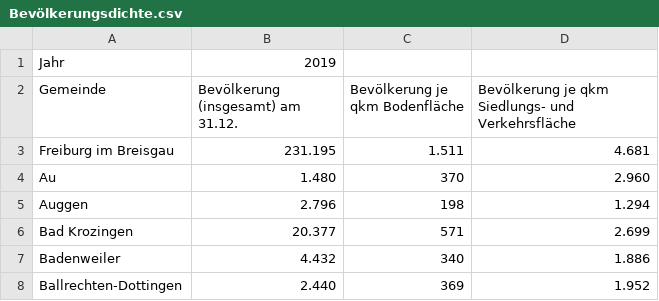
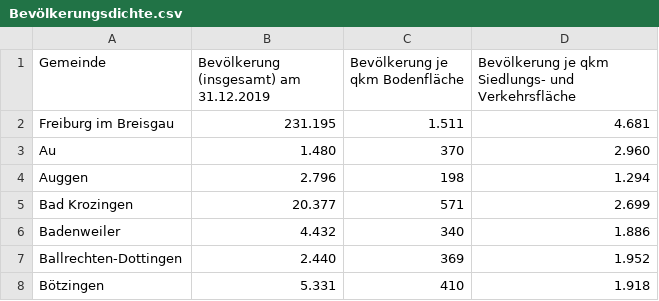
Before and after one commit to ValentinKolb/freiefreiburgdaten, a CSV file: src/data/datasheets/Generell/Bevölkerungsdichte.csv, drawn as a sheet; only a part is shown; the shorter side is filled out with more unchanged rows.

```diff
--- a/src/data/datasheets/Generell/Bevölkerungsdichte.csv
+++ b/src/data/datasheets/Generell/Bevölkerungsdichte.csv
@@ -1,3 +1,2 @@
-"Jahr";"2019";"";""
-"Gemeinde";"Bevölkerung (insgesamt) am 31.12.";"Bevölkerung je qkm Bodenfläche";"Bevölkerung je qkm Siedlungs- und Verkehrsfläche"
+"Gemeinde";"Bevölkerung (insgesamt) am 31.12.2019";"Bevölkerung je qkm Bodenfläche";"Bevölkerung je qkm Siedlungs- und Verkehrsfläche"
 "Freiburg im Breisgau";231.195;1.511;4.681
```
Also changed, not shown: 6 other files.
